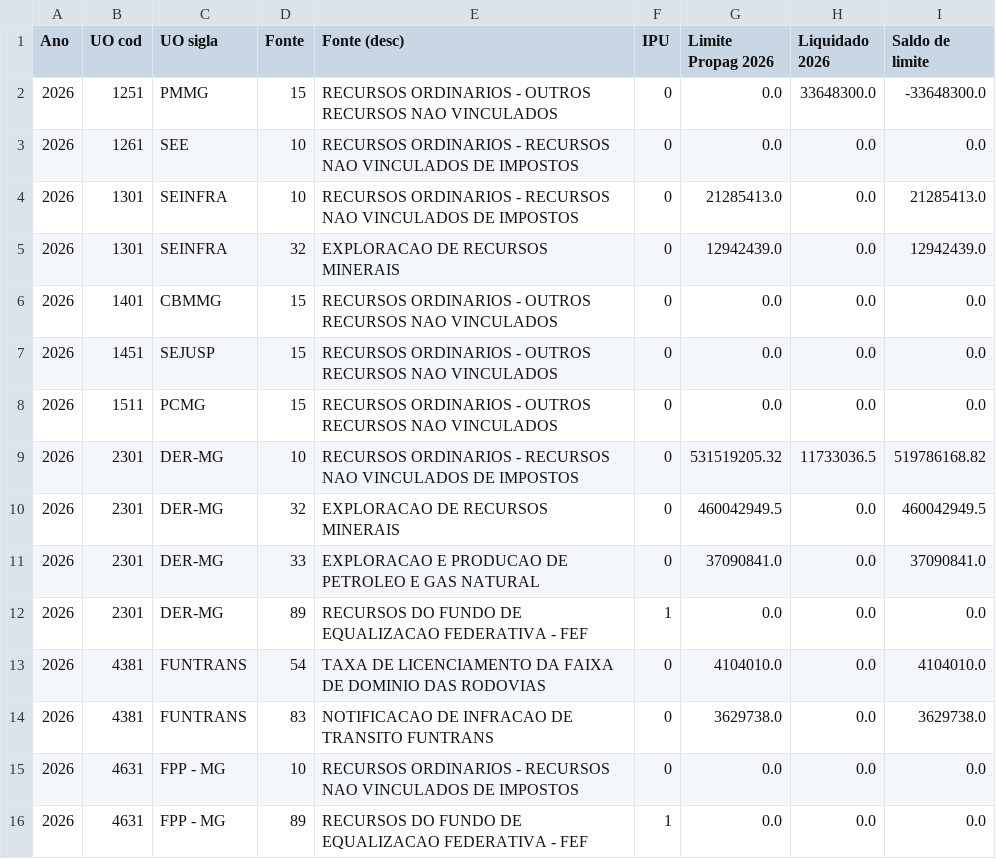
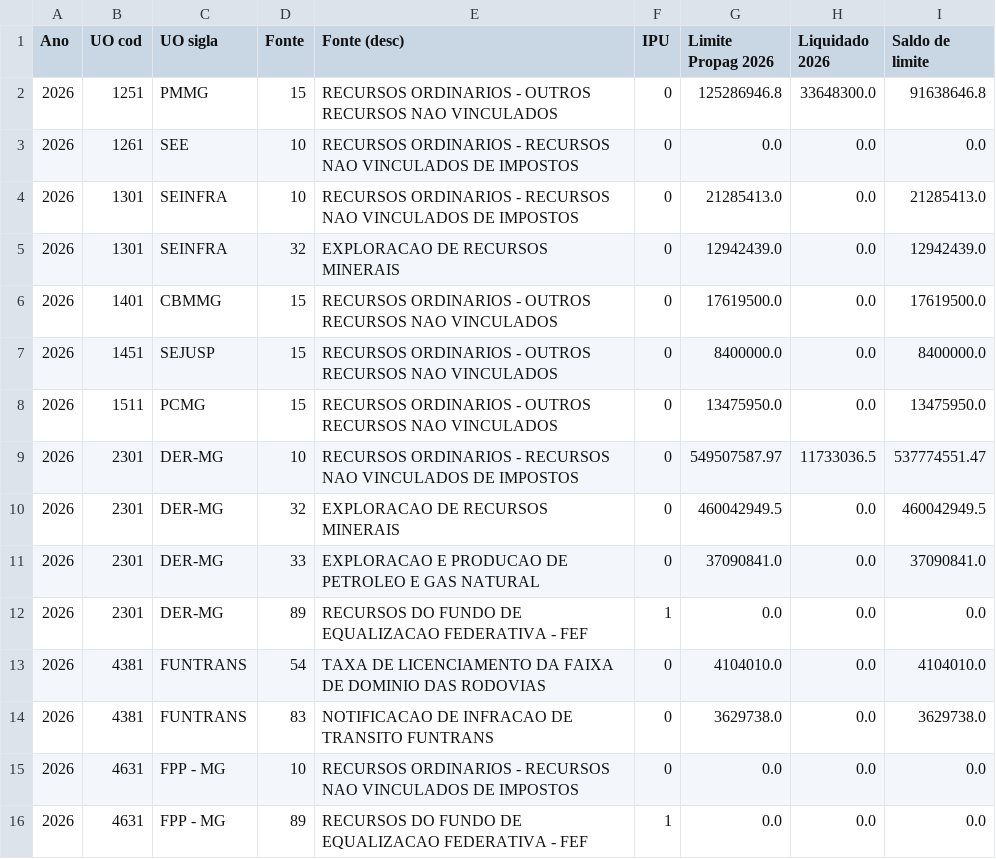
Before and after one commit to vivigoncalvesportonascimento/painel-propag, a CSV file: data-processed/tbl_limite_liquidado_2026.csv, drawn as a sheet.

Commit message:
Cria arquivo do streamlit com base de limite x liquidado

```diff
--- a/data-processed/tbl_limite_liquidado_2026.csv
+++ b/data-processed/tbl_limite_liquidado_2026.csv
@@ -1,3 +1,3 @@
 Ano,UO cod,UO sigla,Fonte,Fonte (desc),IPU,Limite Propag 2026,Liquidado 2026,Saldo de limite
-2026,1251,PMMG,15,RECURSOS ORDINARIOS - OUTROS RECURSOS NAO VINCULADOS,0,0.0,33648300.0,-33648300.0
+2026,1251,PMMG,15,RECURSOS ORDINARIOS - OUTROS RECURSOS NAO VINCULADOS,0,125286946.8,33648300.0,91638646.8
 2026,1261,SEE,10,RECURSOS ORDINARIOS - RECURSOS NAO VINCULADOS DE IMPOSTOS,0,0.0,0.0,0.0
@@ -5,6 +5,6 @@ Ano,UO cod,UO sigla,Fonte,Fonte (desc),IPU,Limite Propag 2026,Liquidado 2026,Sal
 2026,1301,SEINFRA,32,EXPLORACAO DE RECURSOS MINERAIS,0,12942439.0,0.0,12942439.0
-2026,1401,CBMMG,15,RECURSOS ORDINARIOS - OUTROS RECURSOS NAO VINCULADOS,0,0.0,0.0,0.0
-2026,1451,SEJUSP,15,RECURSOS ORDINARIOS - OUTROS RECURSOS NAO VINCULADOS,0,0.0,0.0,0.0
-2026,1511,PCMG,15,RECURSOS ORDINARIOS - OUTROS RECURSOS NAO VINCULADOS,0,0.0,0.0,0.0
-2026,2301,DER-MG,10,RECURSOS ORDINARIOS - RECURSOS NAO VINCULADOS DE IMPOSTOS,0,531519205.32,11733036.5,519786168.82
+2026,1401,CBMMG,15,RECURSOS ORDINARIOS - OUTROS RECURSOS NAO VINCULADOS,0,17619500.0,0.0,17619500.0
+2026,1451,SEJUSP,15,RECURSOS ORDINARIOS - OUTROS RECURSOS NAO VINCULADOS,0,8400000.0,0.0,8400000.0
+2026,1511,PCMG,15,RECURSOS ORDINARIOS - OUTROS RECURSOS NAO VINCULADOS,0,13475950.0,0.0,13475950.0
+2026,2301,DER-MG,10,RECURSOS ORDINARIOS - RECURSOS NAO VINCULADOS DE IMPOSTOS,0,549507587.97,11733036.5,537774551.47
 2026,2301,DER-MG,32,EXPLORACAO DE RECURSOS MINERAIS,0,460042949.5,0.0,460042949.5
```
Also changed, not shown: 3 other files.
